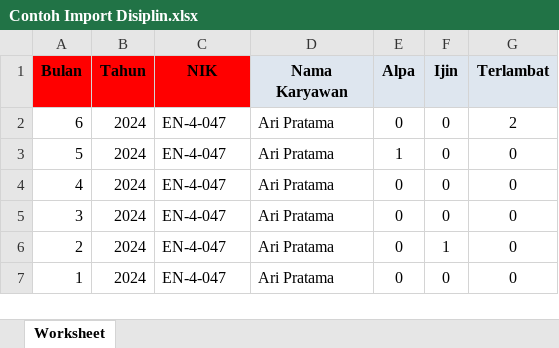
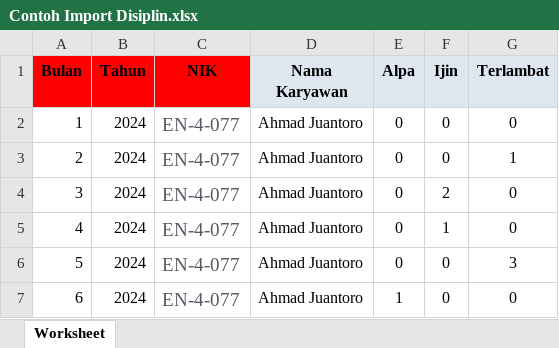
Before and after one commit to rahmatttrh/myenc, an Excel workbook: public/discipline-assesment/Contoh Import Disiplin.xlsx, sheet Worksheet, drawn as a sheet; values as stored, in another font and other column widths than the file's, no borders; removed rows and columns are numbered as before the commit, all else as after; the diff names each change by its address in the sheet, - before the commit and + after, or states it on an @@ line.

```diff
--- a/public/discipline-assesment/Contoh Import Disiplin.xlsx (sheet Worksheet)
+++ b/public/discipline-assesment/Contoh Import Disiplin.xlsx (sheet Worksheet)
-row 2: 6 | 2024 | EN-4-047 | Ari Pratama | 0 | 0 | 2
-row 3: 5 | 2024 | EN-4-047 | Ari Pratama | 1 | 0 | 0
-A2 (Bulan): 4
+A2 (Bulan): 1
-C2 (NIK): EN-4-047
+C2 (NIK): EN-4-077
-C2 text colour: black
+C2 text colour: #575962, text size: larger
-D2 (Nama Karyawan): Ari Pratama
+D2 (Nama Karyawan): Ahmad Juantoro
+row 3: 2 | 2024 | EN-4-077 | Ahmad Juantoro | 0 | 0 | 1
-C4:C6 (NIK): EN-4-047
+C4:C6 (NIK): EN-4-077
-C4:C6 text colour: black
+C4:C6 text colour: #575962, text size: larger
-D4:D6 (Nama Karyawan): Ari Pratama
+D4:D6 (Nama Karyawan): Ahmad Juantoro
-F4 (Ijin): 0
+F4 (Ijin): 2
-A5 (Bulan): 2
+A5 (Bulan): 4
-A6 (Bulan): 1
+A6 (Bulan): 5
-G6 (Terlambat): 0
+G6 (Terlambat): 3
+row 7: 6 | 2024 | EN-4-077 | Ahmad Juantoro | 1 | 0 | 0
```
Also changed, not shown: 7 other files.
